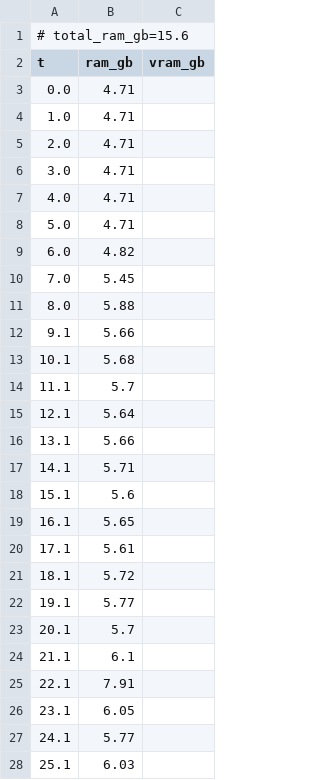
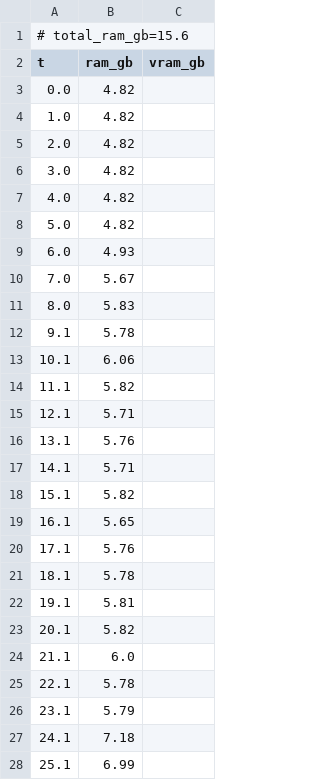
Before and after one commit to PozzettiAndrea/ComfyUI-SAM3, a CSV file: dev/linux-cpu/logs/scene_seg_resources.csv, drawn as a sheet; only a part is shown; the diff covers the shown part only.

Commit message:
Update dev/linux-cpu

```diff
--- a/dev/linux-cpu/logs/scene_seg_resources.csv
+++ b/dev/linux-cpu/logs/scene_seg_resources.csv
@@ -2,27 +2,27 @@
 t,ram_gb,vram_gb
-0.0,4.71,
-1.0,4.71,
-2.0,4.71,
-3.0,4.71,
-4.0,4.71,
-5.0,4.71,
-6.0,4.82,
-7.0,5.45,
-8.0,5.88,
-9.1,5.66,
-10.1,5.68,
-11.1,5.7,
-12.1,5.64,
-13.1,5.66,
+0.0,4.82,
+1.0,4.82,
+2.0,4.82,
+3.0,4.82,
+4.0,4.82,
+5.0,4.82,
+6.0,4.93,
+7.0,5.67,
+8.0,5.83,
+9.1,5.78,
+10.1,6.06,
+11.1,5.82,
+12.1,5.71,
+13.1,5.76,
 14.1,5.71,
-15.1,5.6,
+15.1,5.82,
 16.1,5.65,
-17.1,5.61,
-18.1,5.72,
-19.1,5.77,
-20.1,5.7,
-21.1,6.1,
-22.1,7.91,
-23.1,6.05,
-24.1,5.77,
-25.1,6.03,
+17.1,5.76,
+18.1,5.78,
+19.1,5.81,
+20.1,5.82,
+21.1,6.0,
+22.1,5.78,
+23.1,5.79,
+24.1,7.18,
+25.1,6.99,
```
Also changed, not shown: 21 added rows, 9 removed rows and 66 edited cells elsewhere in this file, dev/linux-cpu/logs/image_seg_point_resources.csv, dev/linux-cpu/logs/image_seg_text_resources.csv, 52 other files.
